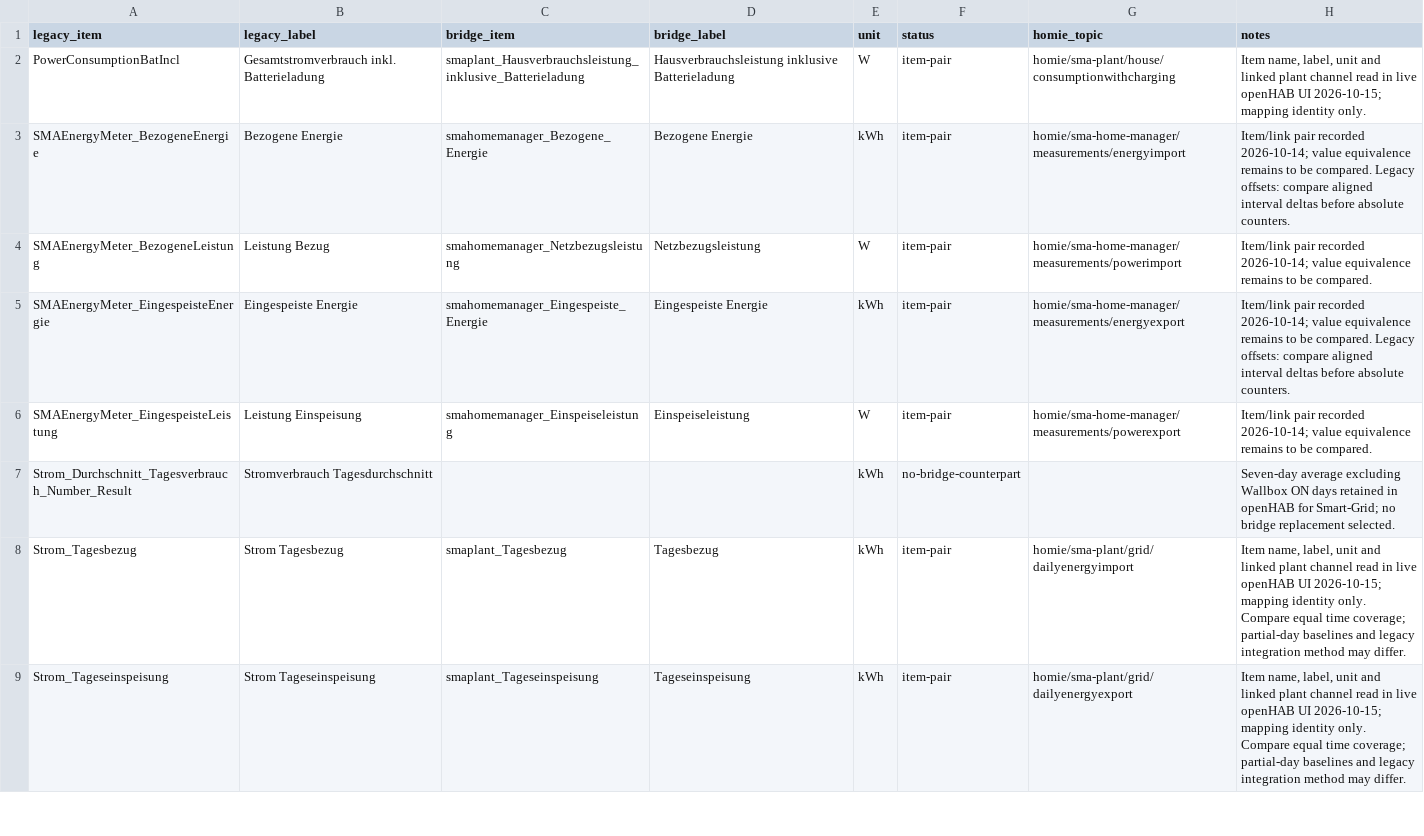
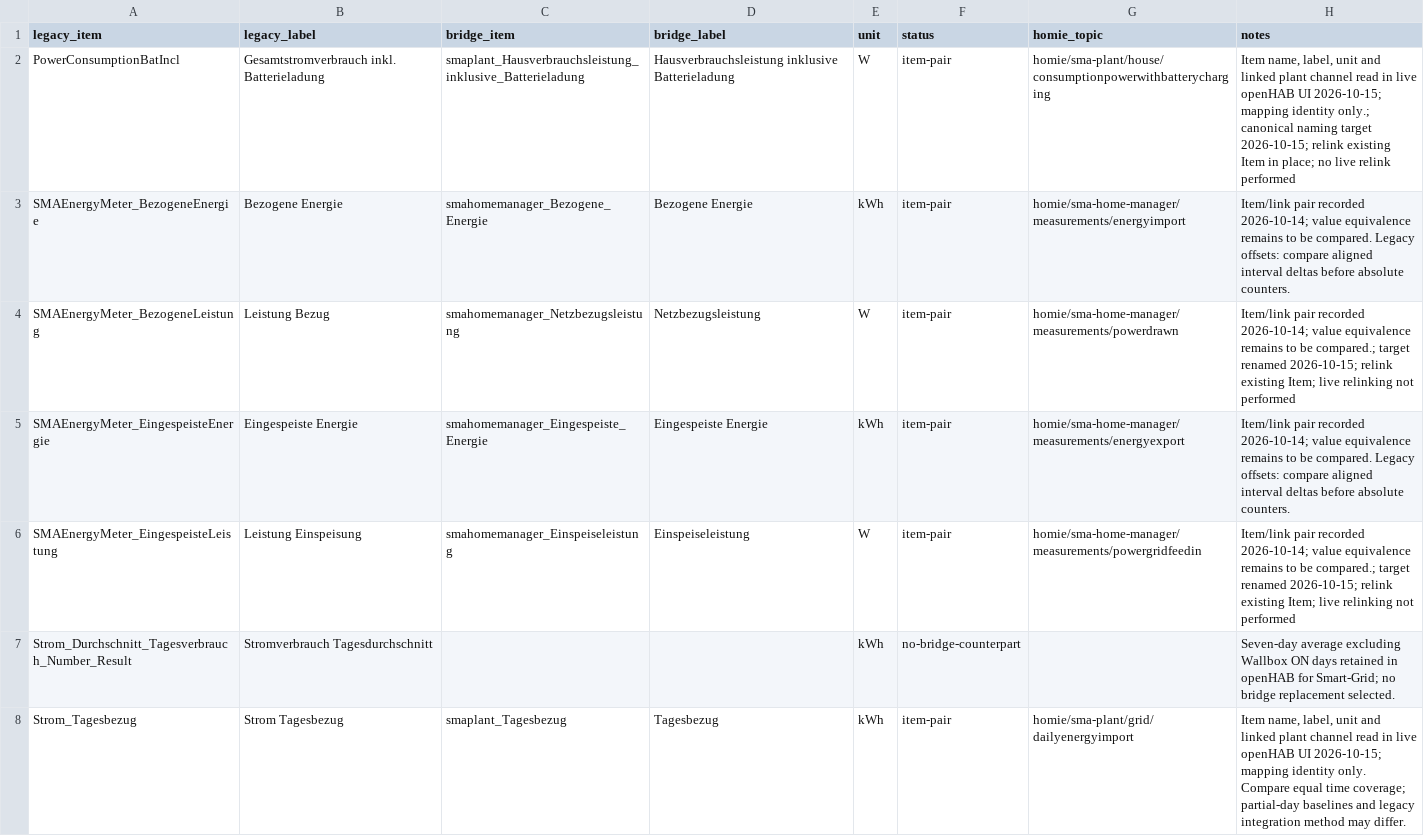
Before and after one commit to alaub81/sma-mqtt-bridge, a CSV file: docs/openhab-item-mapping.csv, drawn as a sheet; only a part is shown; the shorter side is filled out with more unchanged rows; the diff covers the shown part only.

```diff
--- a/docs/openhab-item-mapping.csv
+++ b/docs/openhab-item-mapping.csv
@@ -1,7 +1,7 @@
 legacy_item,legacy_label,bridge_item,bridge_label,unit,status,homie_topic,notes
-PowerConsumptionBatIncl,Gesamtstromverbrauch inkl. Batterieladung,smaplant_Hausverbrauchsleistung_inklusive_Batterieladung,Hausverbrauchsleistung inklusive Batterieladung,W,item-pair,homie/sma-plant/house/consumptionwithcharging,"Item name, label, unit and linked plant channel read in live openHAB UI 2026-10-15; mapping identity only."
+PowerConsumptionBatIncl,Gesamtstromverbrauch inkl. Batterieladung,smaplant_Hausverbrauchsleistung_inklusive_Batterieladung,Hausverbrauchsleistung inklusive Batterieladung,W,item-pair,homie/sma-plant/house/consumptionpowerwithbatterycharging,"Item name, label, unit and linked plant channel read in live openHAB UI 2026-10-15; mapping identity only.; canonical naming target 2026-10-15; relink existing Item in place; no live relink performed"
 SMAEnergyMeter_BezogeneEnergie,Bezogene Energie,smahomemanager_Bezogene_Energie,Bezogene Energie,kWh,item-pair,homie/sma-home-manager/measurements/energyimport,Item/link pair recorded 2026-10-14; value equivalence remains to be compared. Legacy offsets: compare aligned interval deltas before absolute counters.
-SMAEnergyMeter_BezogeneLeistung,Leistung Bezug,smahomemanager_Netzbezugsleistung,Netzbezugsleistung,W,item-pair,homie/sma-home-manager/measurements/powerimport,Item/link pair recorded 2026-10-14; value equivalence remains to be compared.
+SMAEnergyMeter_BezogeneLeistung,Leistung Bezug,smahomemanager_Netzbezugsleistung,Netzbezugsleistung,W,item-pair,homie/sma-home-manager/measurements/powerdrawn,Item/link pair recorded 2026-10-14; value equivalence remains to be compared.; target renamed 2026-10-15; relink existing Item; live relinking not performed
 SMAEnergyMeter_EingespeisteEnergie,Eingespeiste Energie,smahomemanager_Eingespeiste_Energie,Eingespeiste Energie,kWh,item-pair,homie/sma-home-manager/measurements/energyexport,Item/link pair recorded 2026-10-14; value equivalence remains to be compared. Legacy offsets: compare aligned interval deltas before absolute counters.
-SMAEnergyMeter_EingespeisteLeistung,Leistung Einspeisung,smahomemanager_Einspeiseleistung,Einspeiseleistung,W,item-pair,homie/sma-home-manager/measurements/powerexport,Item/link pair recorded 2026-10-14; value equivalence remains to be compared.
+SMAEnergyMeter_EingespeisteLeistung,Leistung Einspeisung,smahomemanager_Einspeiseleistung,Einspeiseleistung,W,item-pair,homie/sma-home-manager/measurements/powergridfeedin,Item/link pair recorded 2026-10-14; value equivalence remains to be compared.; target renamed 2026-10-15; relink existing Item; live relinking not performed
 Strom_Durchschnitt_Tagesverbrauch_Number_Result,Stromverbrauch Tagesdurchschnitt,,,kWh,no-bridge-counterpart,,Seven-day average excluding Wallbox ON days retained in openHAB for Smart-Grid; no bridge replacement selected.
```
Also changed, not shown: 24 edited cells elsewhere in this file, docs/migration-coverage.csv, docs/openhab-new-only-items.csv, 26 other files.
